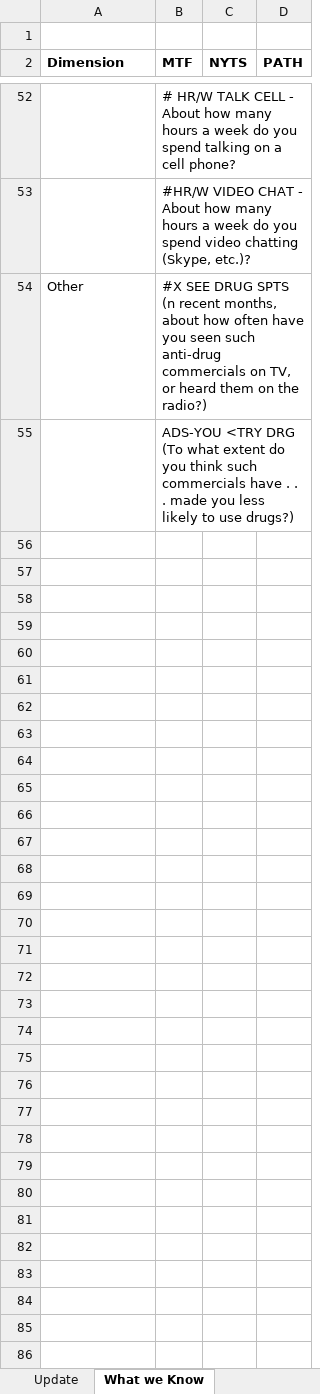
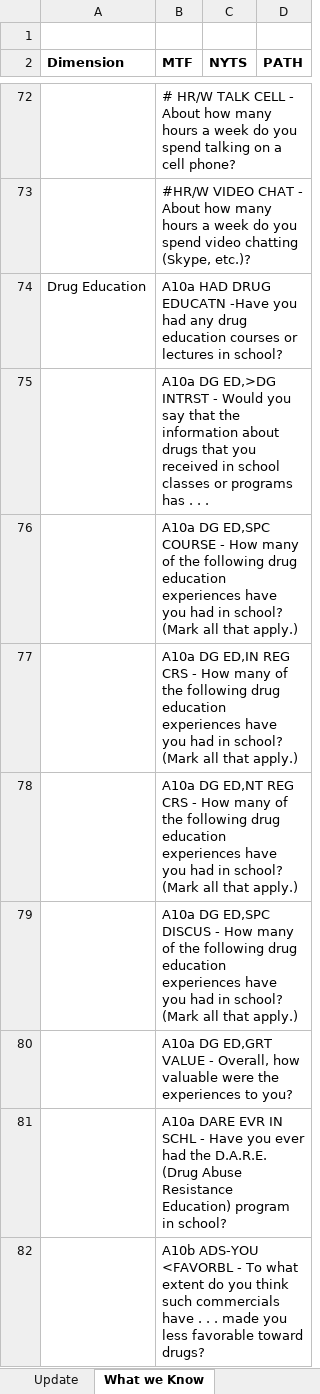
Before and after one commit to bryansashakim/JUUL, an Excel workbook: ECIG Tabs.xlsx, sheet What we Know, drawn as a sheet; only a part is shown, gaps mark what is left out; the shorter side is filled out with more unchanged rows; values as stored, in another font and other column widths than the file's, no borders; the diff covers the shown part only; the diff names each change by its address in the sheet, - before the commit and + after, or states it on an @@ line.

```diff
--- a/ECIG Tabs.xlsx (sheet What we Know)
+++ b/ECIG Tabs.xlsx (sheet What we Know)
+row 74: Drug Education | A10a HAD DRUG EDUCATN -Have you had any drug education courses or lectures in school?
+row 75:  | A10a DG ED,>DG INTRST - Would you say that the information about drugs that you received in school classes or programs has . . .
+row 76:  | A10a DG ED,SPC COURSE - How many of the following drug education experiences have you had in school? (Mark all that apply.)
+row 77:  | A10a DG ED,IN REG CRS - How many of the following drug education experiences have you had in school? (Mark all that apply.)
+row 78:  | A10a DG ED,NT REG CRS - How many of the following drug education experiences have you had in school? (Mark all that apply.)
+row 79:  | A10a DG ED,SPC DISCUS - How many of the following drug education experiences have you had in school? (Mark all that apply.)
+row 80:  | A10a DG ED,GRT VALUE - Overall, how valuable were the experiences to you?
+row 81:  | A10a DARE EVR IN SCHL - Have you ever had the D.A.R.E. (Drug Abuse Resistance Education) program in school?
+row 82:  | A10b ADS-YOU <FAVORBL - To what extent do you think such commercials have . . . made you less favorable toward drugs?
```
Also changed, not shown: 54 added rows and 9 edited cells elsewhere in this sheet, other sheet tabs, charts or pictures, PATH/Kim Invoice Rubric.xlsx, 2 other files.
